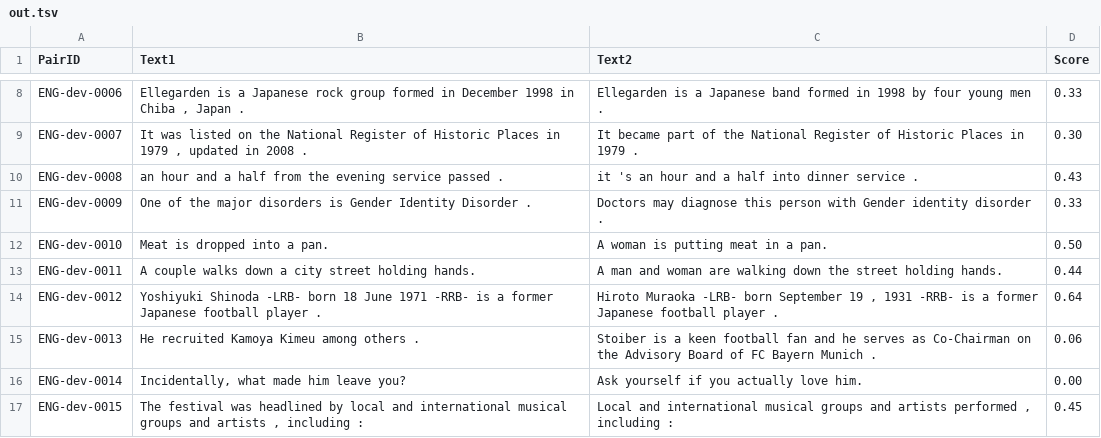
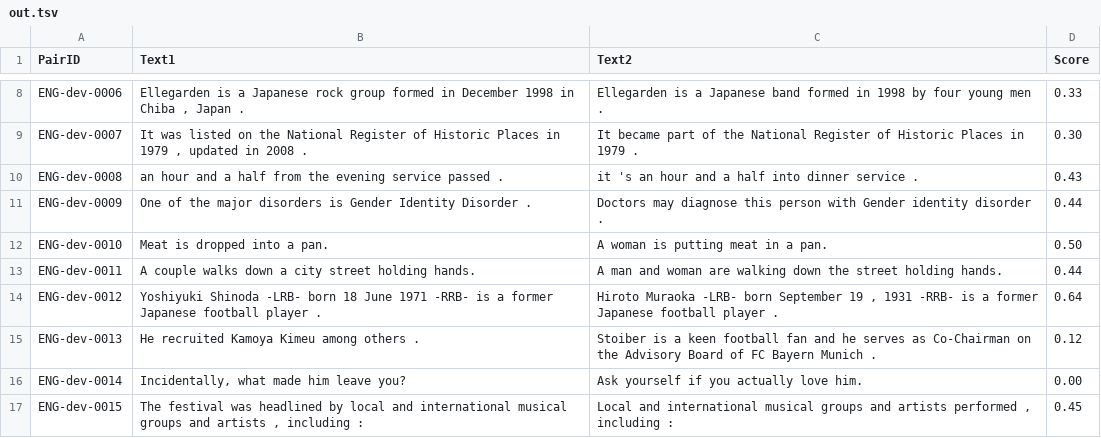
Before and after one commit to jai-riley/CMPUT650_Project, a TSV file: SemEval/out.tsv, drawn as a sheet; only a part is shown, gaps mark what is left out; the diff covers the shown part only.

```diff
--- a/SemEval/out.tsv
+++ b/SemEval/out.tsv
@@ -10,3 +10,3 @@ ENG-dev-0007	It was listed on the National Register of Historic Places in 1979 ,
 ENG-dev-0008	an hour and a half from the evening service passed .	it 's an hour and a half into dinner service .	0.43
-ENG-dev-0009	One of the major disorders is Gender Identity Disorder .	Doctors may diagnose this person with Gender identity disorder .	0.33
+ENG-dev-0009	One of the major disorders is Gender Identity Disorder .	Doctors may diagnose this person with Gender identity disorder .	0.44
 ENG-dev-0010	Meat is dropped into a pan.	A woman is putting meat in a pan.	0.50
@@ -14,3 +14,3 @@ ENG-dev-0011	A couple walks down a city street holding hands.	A man and woman ar
 ENG-dev-0012	Yoshiyuki Shinoda -LRB- born 18 June 1971 -RRB- is a former Japanese football player .	Hiroto Muraoka -LRB- born September 19 , 1931 -RRB- is a former Japanese football player .	0.64
-ENG-dev-0013	He recruited Kamoya Kimeu among others .	Stoiber is a keen football fan and he serves as Co-Chairman on the Advisory Board of FC Bayern Munich .	0.06
+ENG-dev-0013	He recruited Kamoya Kimeu among others .	Stoiber is a keen football fan and he serves as Co-Chairman on the Advisory Board of FC Bayern Munich .	0.12
 ENG-dev-0014	Incidentally, what made him leave you?	Ask yourself if you actually love him.	0.00
```
Also changed, not shown: 21 edited cells elsewhere in this file, 11 other files.
